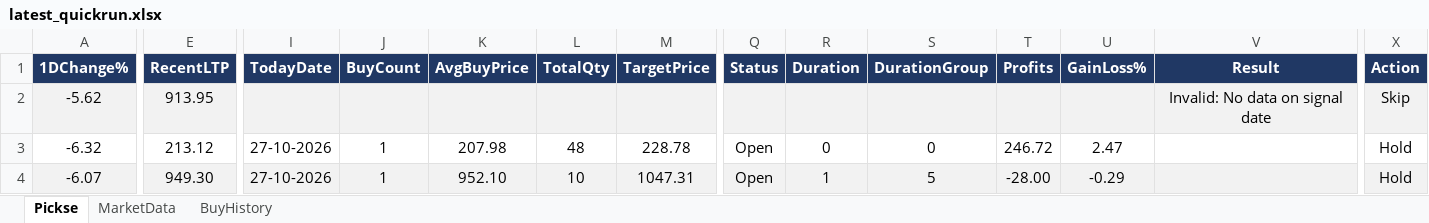
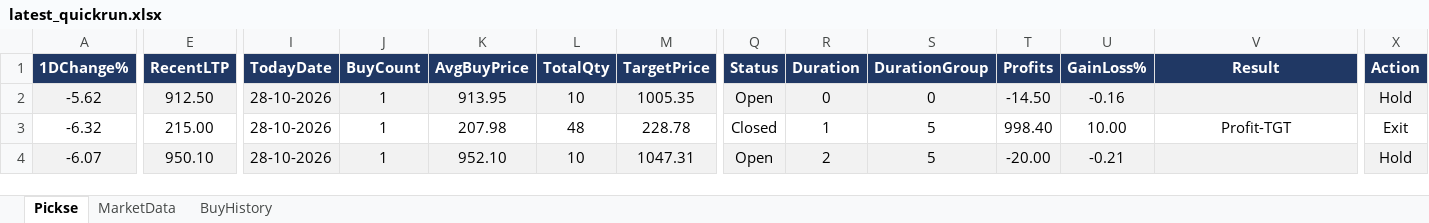
Before and after one commit to spurandhar0/nse-btst-dashboard, an Excel workbook: latest_quickrun.xlsx, sheet Pickse, drawn as a sheet; only a part is shown, gaps mark what is left out; values as stored, in another font and other column widths than the file's, no borders; the diff covers the shown part only; the diff names each change by its address in the sheet, - before the commit and + after, or states it on an @@ line.

```diff
--- a/latest_quickrun.xlsx (sheet Pickse)
+++ b/latest_quickrun.xlsx (sheet Pickse)
-E2 (RecentLTP): 913.95
+E2 (RecentLTP): 912.50
-I2 (TodayDate): (empty)
+I2 (TodayDate): 28-10-2026
-J2 (BuyCount): (empty)
+J2 (BuyCount): 1
-K2 (AvgBuyPrice): (empty)
+K2 (AvgBuyPrice): 913.95
-L2 (TotalQty): (empty)
+L2 (TotalQty): 10
-M2 (TargetPrice): (empty)
+M2 (TargetPrice): 1005.35
-Q2 (Status): (empty)
+Q2 (Status): Open
-R2 (Duration): (empty)
+R2 (Duration): 0
-S2 (DurationGroup): (empty)
+S2 (DurationGroup): 0
-T2 (Profits): (empty)
+T2 (Profits): -14.50
-U2 (GainLoss%): (empty)
+U2 (GainLoss%): -0.16
-V2 (Result): Invalid: No data on signal date
+V2 (Result): (empty)
-X2 (Action): Skip
+X2 (Action): Hold
-E3 (RecentLTP): 213.12
+E3 (RecentLTP): 215.00
-I3:I4 (TodayDate): 27-10-2026
+I3:I4 (TodayDate): 28-10-2026
-Q3 (Status): Open
+Q3 (Status): Closed
-R3 (Duration): 0
+R3 (Duration): 1
-S3 (DurationGroup): 0
+S3 (DurationGroup): 5
-T3 (Profits): 246.72
+T3 (Profits): 998.40
-U3 (GainLoss%): 2.47
+U3 (GainLoss%): 10.00
-V3 (Result): (empty)
+V3 (Result): Profit-TGT
-X3 (Action): Hold
+X3 (Action): Exit
-E4 (RecentLTP): 949.30
+E4 (RecentLTP): 950.10
-R4 (Duration): 1
+R4 (Duration): 2
-T4 (Profits): -28.00
+T4 (Profits): -20.00
-U4 (GainLoss%): -0.29
+U4 (GainLoss%): -0.21
```
Also changed, not shown: 1133 edited cells elsewhere in this sheet, sheet MarketData, sheet BuyHistory, 2 other files.
